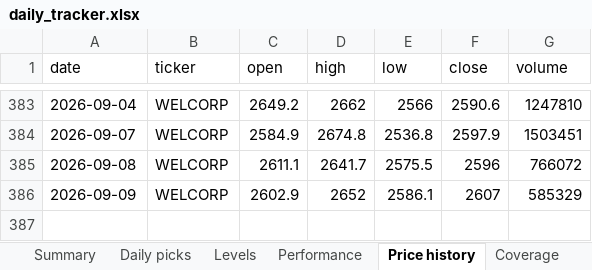
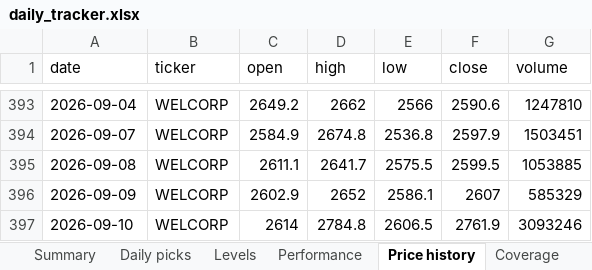
Before and after one commit to compukidsdgp-creator/Swing-trading, an Excel workbook: reports/daily_tracker.xlsx, sheet Price history, drawn as a sheet; only a part is shown, gaps mark what is left out; values as stored, in another font and other column widths than the file's, no borders; addresses are those after the commit; the diff covers the shown part only; the diff names each change by its address in the sheet, - before the commit and + after, or states it on an @@ line.

```diff
--- a/reports/daily_tracker.xlsx (sheet Price history)
+++ b/reports/daily_tracker.xlsx (sheet Price history)
-F395 (close): 2596
+F395 (close): 2599.5
-G395 (volume): 766072
+G395 (volume): 1053885
+row 397: 2026-09-10 | WELCORP | 2614 | 2784.8 | 2606.5 | 2761.9 | 3093246
```
Also changed, not shown: 10 added rows and 26 edited cells elsewhere in this sheet, sheet Performance, sheet Daily picks, sheet Levels, sheet Summary, sheet Coverage, sheet Read me, 6 other files.
